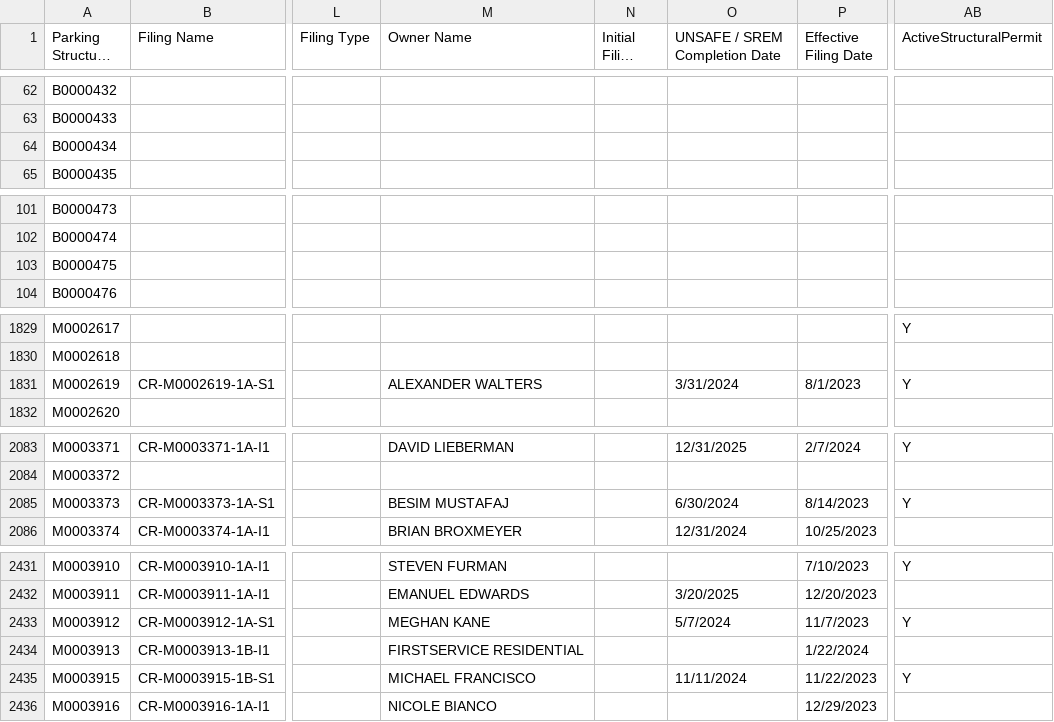
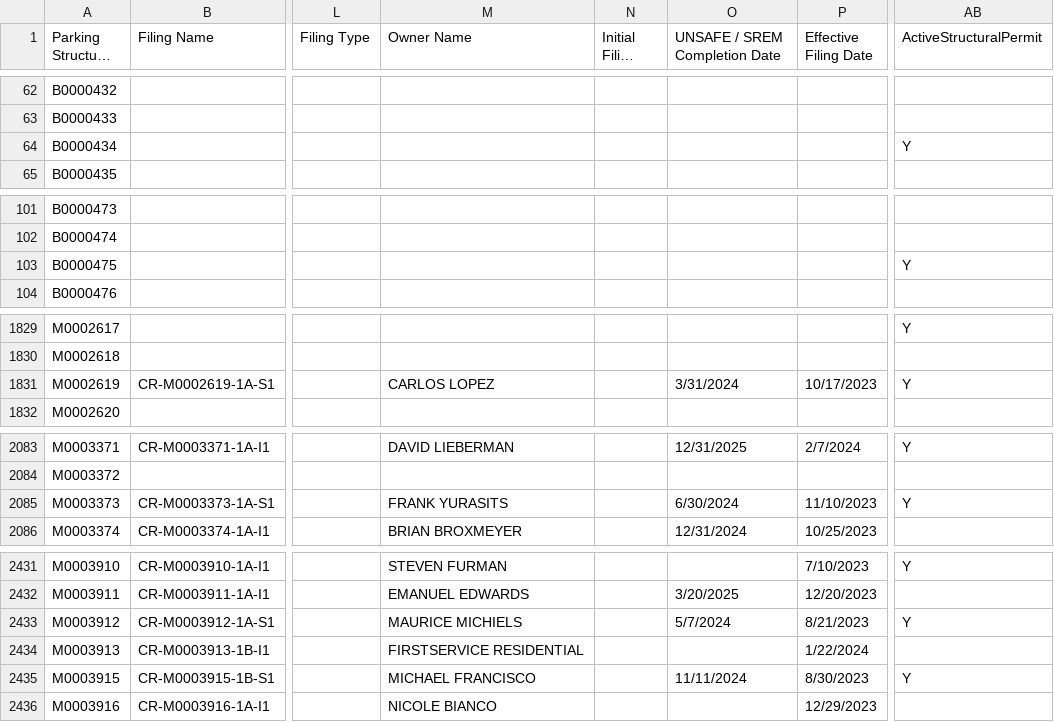
Before and after one commit to NYCDOB/ParkingStructures, a CSV file: data/ParkingStructureInspections_statusPending.csv, drawn as a sheet; only a part is shown, gaps mark what is left out; long unchanged cells end in …; the diff covers the shown part only; the diff names each change by its address in the sheet, - before the commit and + after, or states it on an @@ line.

Commit message:
update from script Tue 02/27/2024  6:50:32.56

```diff
--- a/data/ParkingStructureInspections_statusPending.csv
+++ b/data/ParkingStructureInspections_statusPending.csv
-AB64 (ActiveStructuralPermit): (empty)
+AB64 (ActiveStructuralPermit): Y
-AB103 (ActiveStructuralPermit): (empty)
+AB103 (ActiveStructuralPermit): Y
-M1831 (Owner Name): ALEXANDER WALTERS
+M1831 (Owner Name): CARLOS LOPEZ
-P1831 (Effective Filing Date): 8/1/2023
+P1831 (Effective Filing Date): 10/17/2023
-M2085 (Owner Name): BESIM MUSTAFAJ
+M2085 (Owner Name): FRANK YURASITS
-P2085 (Effective Filing Date): 8/14/2023
+P2085 (Effective Filing Date): 11/10/2023
-M2433 (Owner Name): MEGHAN KANE
+M2433 (Owner Name): MAURICE MICHIELS
-P2433 (Effective Filing Date): 11/7/2023
+P2433 (Effective Filing Date): 8/21/2023
-P2435 (Effective Filing Date): 11/22/2023
+P2435 (Effective Filing Date): 8/30/2023
```
Also changed, not shown: 23 edited cells elsewhere in this file.
